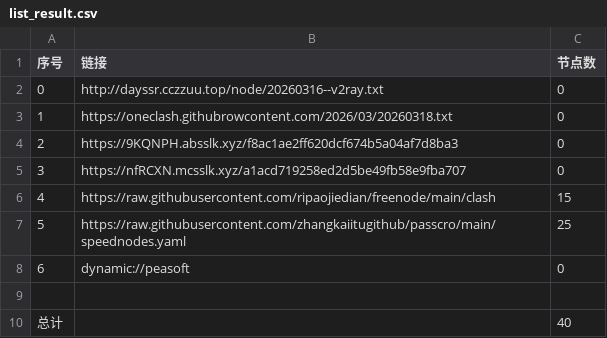
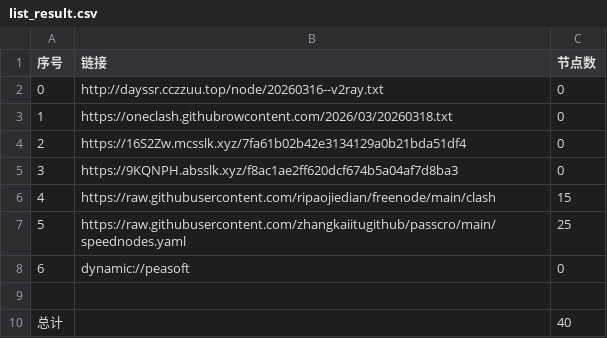
Before and after one commit to obscure1990/AutoMergePublicNodes, a CSV file: list_result.csv, drawn as a sheet.

```diff
--- a/list_result.csv
+++ b/list_result.csv
@@ -3,4 +3,4 @@
 1,https://oneclash.githubrowcontent.com/2026/03/20260318.txt,0
-2,https://9KQNPH.absslk.xyz/f8ac1ae2ff620dcf674b5a04af7d8ba3,0
-3,https://nfRCXN.mcsslk.xyz/a1acd719258ed2d5be49fb58e9fba707,0
+2,https://16S2Zw.mcsslk.xyz/7fa61b02b42e3134129a0b21bda51df4,0
+3,https://9KQNPH.absslk.xyz/f8ac1ae2ff620dcf674b5a04af7d8ba3,0
 4,https://raw.githubusercontent.com/ripaojiedian/freenode/main/clash,15
```
Also changed, not shown: 3 other files.
